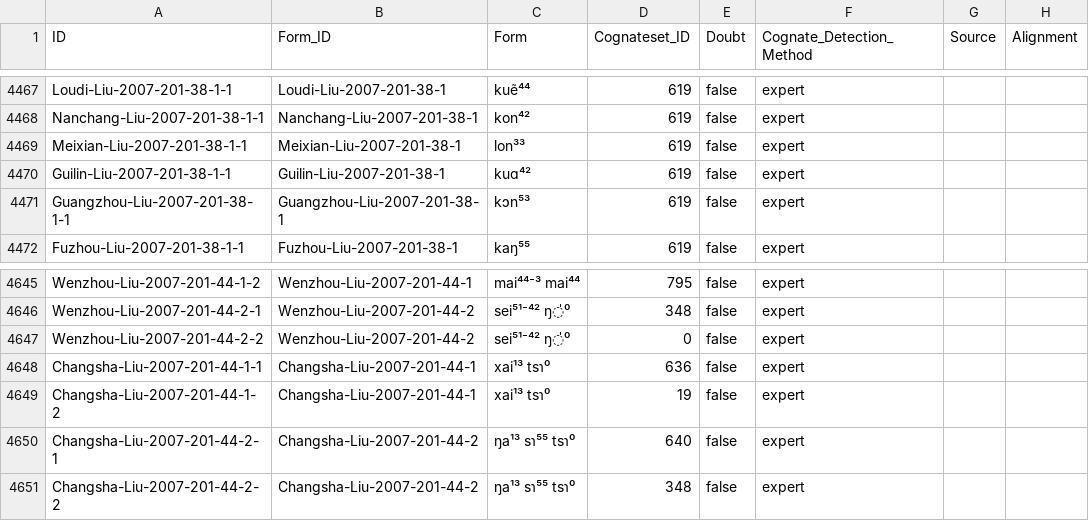
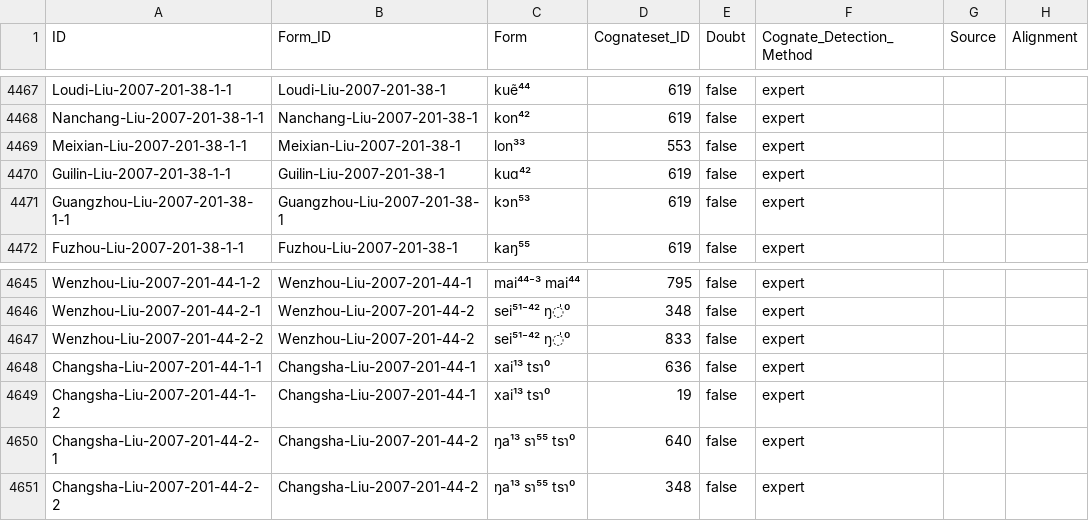
Before and after one commit to lexibank/liusinitic, a CSV file: cldf/cognates.csv, drawn as a sheet; only a part is shown, gaps mark what is left out; the diff covers the shown part only; the diff names each change by its address in the sheet, - before the commit and + after, or states it on an @@ line.

```diff
--- a/cldf/cognates.csv
+++ b/cldf/cognates.csv
-D4469 (Cognateset_ID): 619
+D4469 (Cognateset_ID): 553
-D4647 (Cognateset_ID): 0
+D4647 (Cognateset_ID): 833
```
Also changed, not shown: 7 edited cells elsewhere in this file, cldf/forms.csv, 6 other files.
